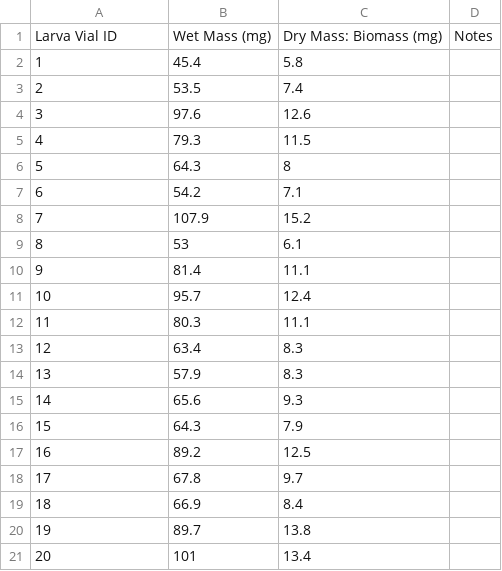
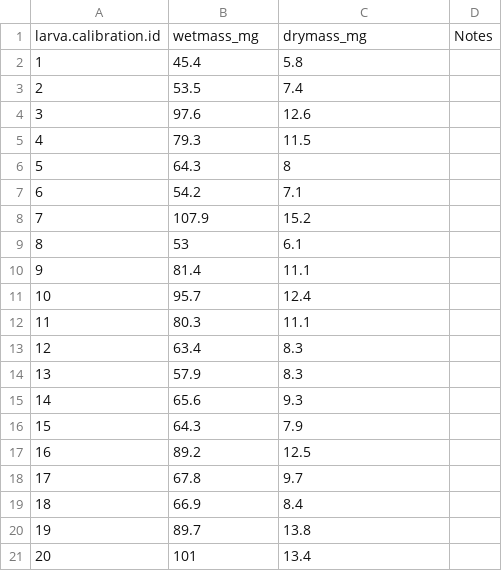
Before and after one commit to morrowcj/aspen-resistance-study, a CSV file: data/Choice_Assay/larval-calibration-data_L4.csv, drawn as a sheet; removed rows and columns are numbered as before the commit, all else as after; the diff names each change by its address in the sheet, - before the commit and + after, or states it on an @@ line.

```diff
--- a/data/Choice_Assay/larval-calibration-data_L4.csv
+++ b/data/Choice_Assay/larval-calibration-data_L4.csv
-row 1: Larva Vial ID | Wet Mass (mg) | Dry Mass: Biomass (mg) | Notes
+row 1: larva.calibration.id | wetmass_mg | drymass_mg | Notes
```
Also changed, not shown: 3 other files.
